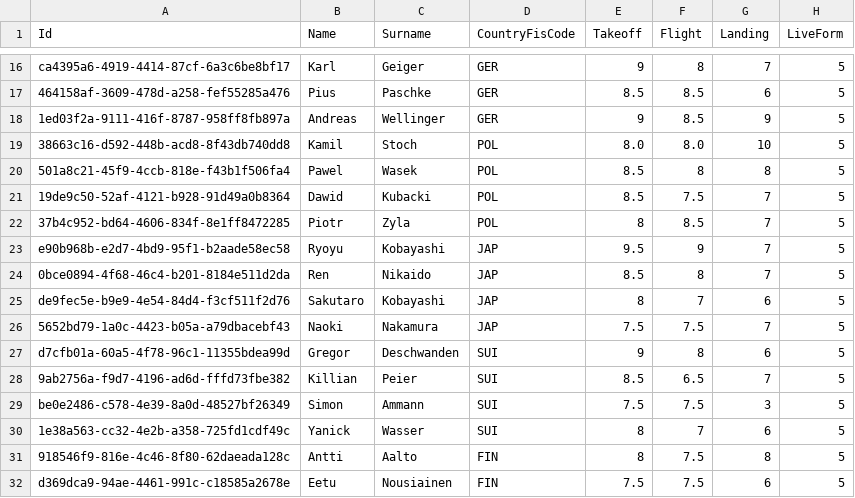
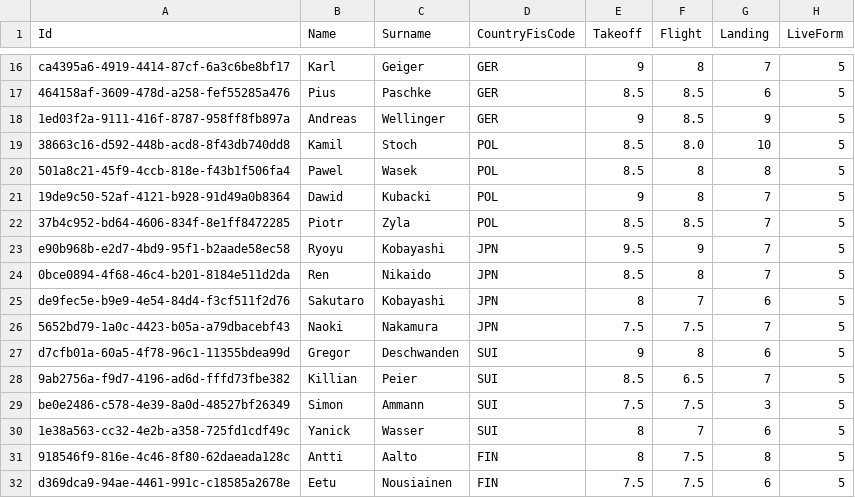
Before and after one commit to Ski-Jump-Draft/ski-jump-draft-backend, a CSV file: App.Infrastructure/data/jumpers.csv, drawn as a sheet; only a part is shown, gaps mark what is left out.

Commit message:
- Fix Draft order (Set -> list) - Fix some bugs - Update GameUpdatedDto according to the frontend's needs - Add `PickByBot` Use Case. Refactor and slim down the `PassPick` UseCase - Introduce `IDraftBotPickTime` and change name of `IDraftPassPicker` to `IDraftPicker` - Fix `IRandom` docs
Add `DraftSystemSchedulerService` and integrate it into the `PickJumper` Use Case.

- Improve gate selector algorithm
- Fix DraftSystemSchedulerService
- Fix Csv Country Repo (case insensitivity)
- Improve BestPicker algorithm
- Extend GameUpdatedDto by the Hill
- Add `IBotPassPickLock`
- Add `FireAndForget` extension for `Task`s

```diff
--- a/App.Infrastructure/data/jumpers.csv
+++ b/App.Infrastructure/data/jumpers.csv
@@ -18,10 +18,10 @@ ca4395a6-4919-4414-87cf-6a3c6be8bf17,Karl,Geiger,GER,9,8,7,5
 1ed03f2a-9111-416f-8787-958ff8fb897a,Andreas,Wellinger,GER,9,8.5,9,5
-38663c16-d592-448b-acd8-8f43db740dd8,Kamil,Stoch,POL,8.0,8.0,10,5
+38663c16-d592-448b-acd8-8f43db740dd8,Kamil,Stoch,POL,8.5,8.0,10,5
 501a8c21-45f9-4ccb-818e-f43b1f506fa4,Pawel,Wasek,POL,8.5,8,8,5
-19de9c50-52af-4121-b928-91d49a0b8364,Dawid,Kubacki,POL,8.5,7.5,7,5
-37b4c952-bd64-4606-834f-8e1ff8472285,Piotr,Zyla,POL,8,8.5,7,5
-e90b968b-e2d7-4bd9-95f1-b2aade58ec58,Ryoyu,Kobayashi,JAP,9.5,9,7,5
-0bce0894-4f68-46c4-b201-8184e511d2da,Ren,Nikaido,JAP,8.5,8,7,5
-de9fec5e-b9e9-4e54-84d4-f3cf511f2d76,Sakutaro,Kobayashi,JAP,8,7,6,5
-5652bd79-1a0c-4423-b05a-a79dbacebf43,Naoki,Nakamura,JAP,7.5,7.5,7,5
+19de9c50-52af-4121-b928-91d49a0b8364,Dawid,Kubacki,POL,9,8,7,5
+37b4c952-bd64-4606-834f-8e1ff8472285,Piotr,Zyla,POL,8.5,8.5,7,5
+e90b968b-e2d7-4bd9-95f1-b2aade58ec58,Ryoyu,Kobayashi,JPN,9.5,9,7,5
+0bce0894-4f68-46c4-b201-8184e511d2da,Ren,Nikaido,JPN,8.5,8,7,5
+de9fec5e-b9e9-4e54-84d4-f3cf511f2d76,Sakutaro,Kobayashi,JPN,8,7,6,5
+5652bd79-1a0c-4423-b05a-a79dbacebf43,Naoki,Nakamura,JPN,7.5,7.5,7,5
 d7cfb01a-60a5-4f78-96c1-11355bdea99d,Gregor,Deschwanden,SUI,9,8,6,5
```
Also changed, not shown: 53 other files.
